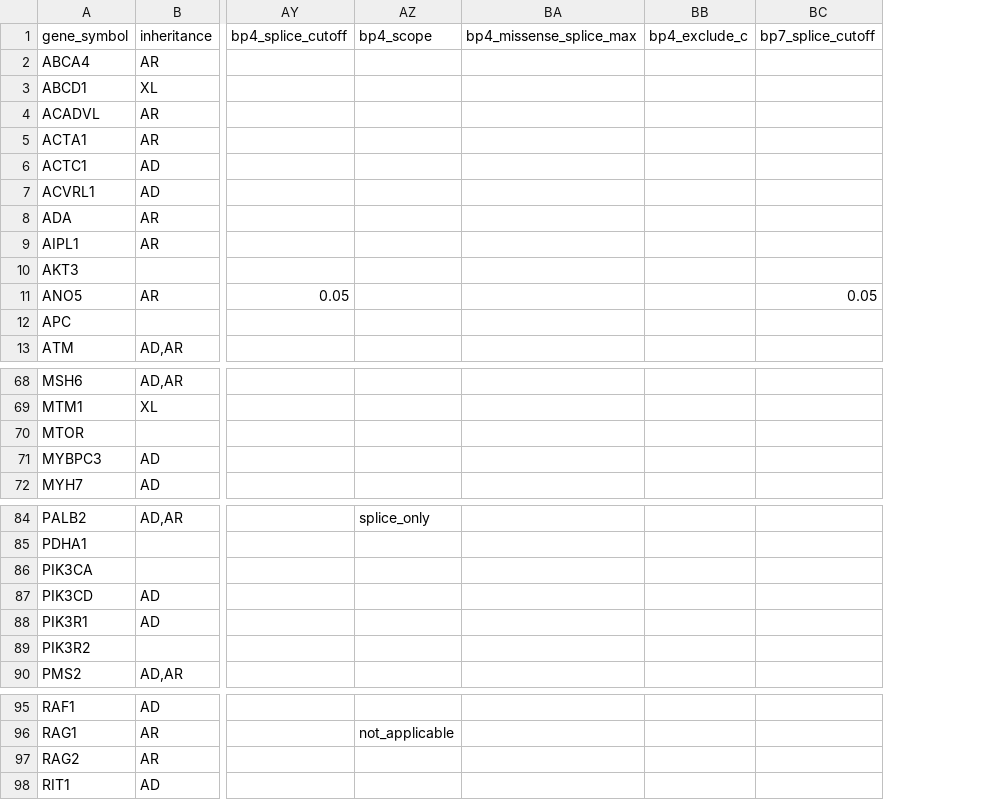
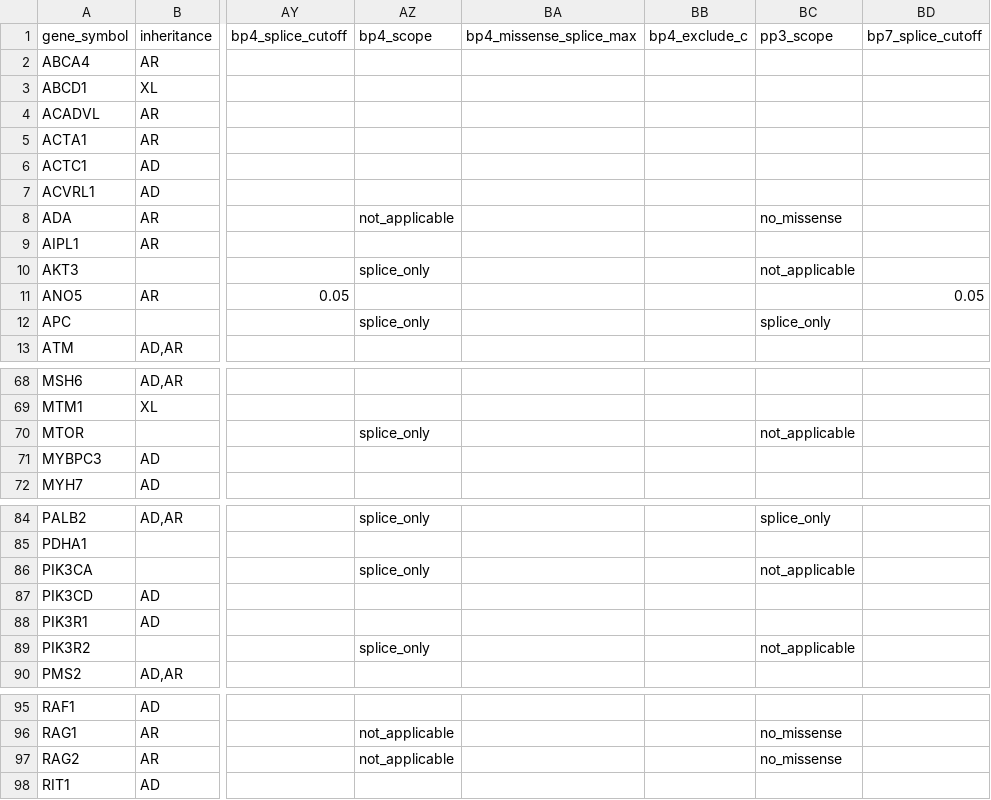
Before and after one commit to hnakahara/HUVar, a TSV file: resources/shared/disease_prevalence.tsv, drawn as a sheet; only a part is shown, gaps mark what is left out; the diff names each change by its address in the sheet, - before the commit and + after, or states it on an @@ line.

Commit message:
PP3/BP4: apply VCEP scope (SCID no missense PP3, APC/PALB2/CDH1 splice-only, PIK3/mTOR PP3 N/A)

```diff
--- a/resources/shared/disease_prevalence.tsv
+++ b/resources/shared/disease_prevalence.tsv
+column BC (pp3_scope), rows 8-12: no_missense |  | not_applicable |  | splice_only; row 70: not_applicable; rows 84-89: splice_only |  | not_applicable |  |  | not_applicable; rows 96-97: no_missense | no_missense
-AZ8 (bp4_scope): (empty)
+AZ8 (bp4_scope): not_applicable
-AZ10 (bp4_scope): (empty)
+AZ10 (bp4_scope): splice_only
-AZ12 (bp4_scope): (empty)
+AZ12 (bp4_scope): splice_only
-AZ70 (bp4_scope): (empty)
+AZ70 (bp4_scope): splice_only
-AZ86 (bp4_scope): (empty)
+AZ86 (bp4_scope): splice_only
-AZ89 (bp4_scope): (empty)
+AZ89 (bp4_scope): splice_only
-AZ97 (bp4_scope): (empty)
+AZ97 (bp4_scope): not_applicable
```
Also changed, not shown: resources/shared/disease_prevalence_multispec.tsv, 5 other files.
